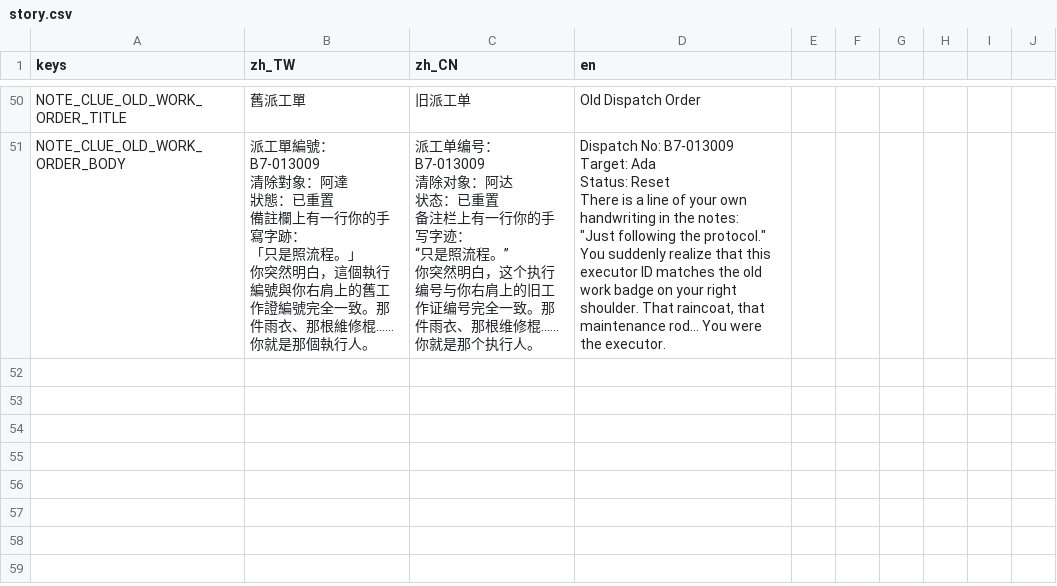
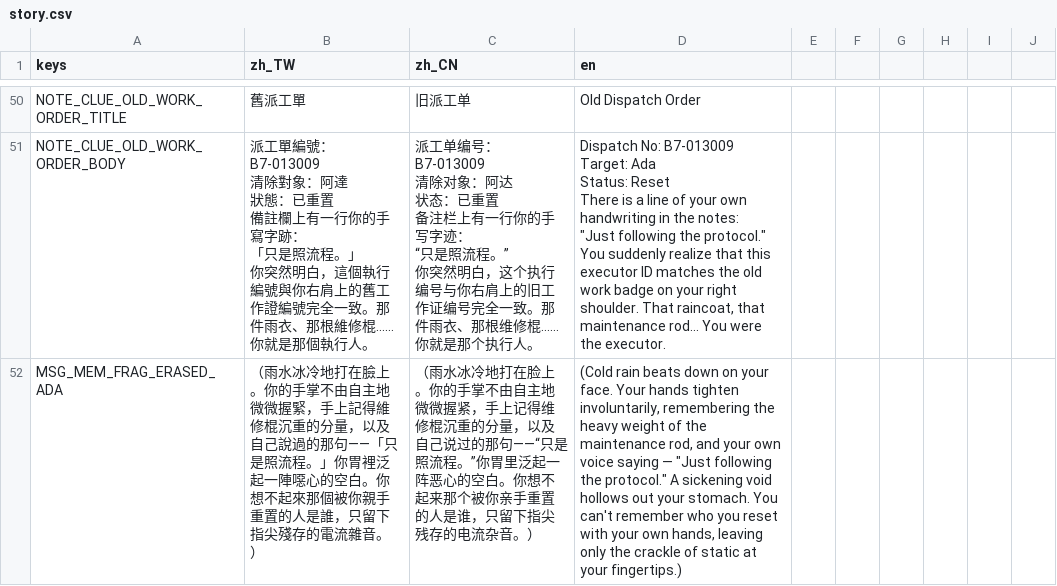
Before and after one commit to shellpig/After-The-Model, a CSV file: locale/story.csv, drawn as a sheet; only a part is shown, gaps mark what is left out; the diff names each change by its address in the sheet, - before the commit and + after, or states it on an @@ line.

Commit message:
feat(phase-19): implement memory fragment erased ada (19-C)

```diff
--- a/locale/story.csv
+++ b/locale/story.csv
+row 52: MSG_MEM_FRAG_ERASED_ADA | （雨水冰冷地打在臉上。你的手掌不由自主地微微握緊，手上記得維修棍沉重的分量，以及自己說過的那句——「只是照流程。」你胃裡泛起一陣噁心的空白。你想不起來那個被你親手重置的人是誰，只留下指尖殘存的電流雜音。） | （雨水冰冷地打在脸上。你的手掌不由自主地微微握紧，手上记得维修棍沉重的分量，以及自己说过的那句——“只是照流程。”你胃里泛起一阵恶心的空白。你想不起来那个被你亲手重置的人是谁，只留下指尖残存的电流杂音。） | (Cold rain beats down on your face. Your hands tighten involuntarily, remembering the heavy weight of the maintenance rod, and your own voice saying — "Just following the protocol." A sickening void hollows out your stomach. You can't remember who you reset with your own hands, leaving only the crackle of static at your fingertips.)
```
Also changed, not shown: 4 other files.
